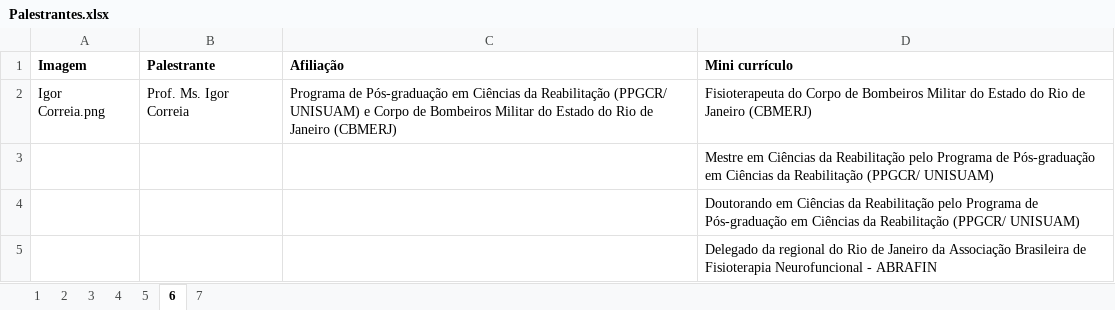
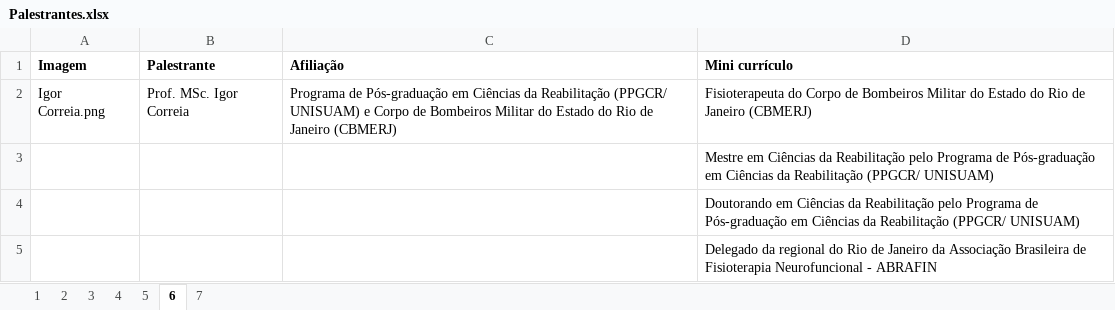
Before and after one commit to ppgcr-unisuam/simposio-paradesportivo-carioca-2023, an Excel workbook: 2023/Palestrantes.xlsx, sheet 6, drawn as a sheet; values as stored, in another font and other column widths than the file's, no borders; the diff names each change by its address in the sheet, - before the commit and + after, or states it on an @@ line.

```diff
--- a/2023/Palestrantes.xlsx (sheet 6)
+++ b/2023/Palestrantes.xlsx (sheet 6)
-B2 (Palestrante): Prof. Ms. Igor Correia
+B2 (Palestrante): Prof. MSc. Igor Correia
```
Also changed, not shown: docs/2023/Palestrantes.xlsx, 1 other file.
